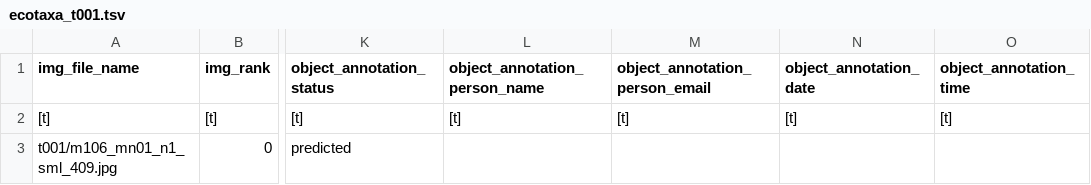
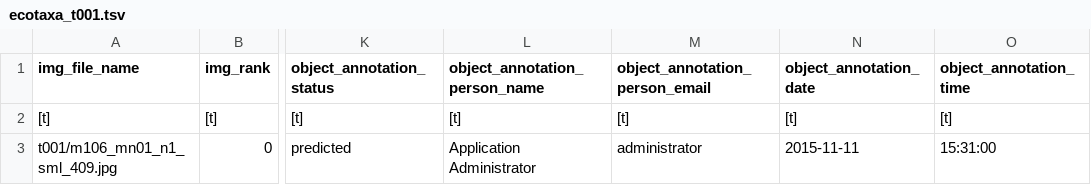
Before and after one commit to ecotaxa/ecotaxa_back, a TSV file: QA/py/data/ref_exports/tsv_by_taxon/ecotaxa_t001.tsv, drawn as a sheet; only a part is shown, gaps mark what is left out; the diff names each change by its address in the sheet, - before the commit and + after, or states it on an @@ line.

```diff
--- a/QA/py/data/ref_exports/tsv_by_taxon/ecotaxa_t001.tsv
+++ b/QA/py/data/ref_exports/tsv_by_taxon/ecotaxa_t001.tsv
-L3 (object_annotation_person_name): (empty)
+L3 (object_annotation_person_name): Application Administrator
-M3 (object_annotation_person_email): (empty)
+M3 (object_annotation_person_email): administrator
-N3 (object_annotation_date): (empty)
+N3 (object_annotation_date): 2015-11-11
-O3 (object_annotation_time): (empty)
+O3 (object_annotation_time): 15:31:00
```
Also changed, not shown: 27 other files.
